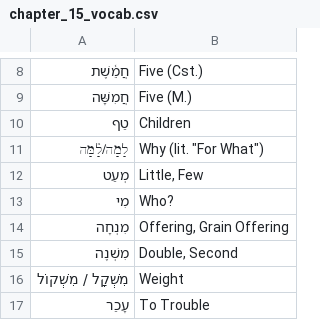
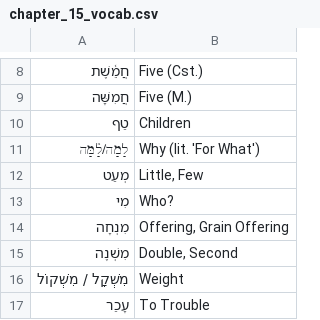
Before and after one commit to LukeMurphey/learning_biblical_hebrew_flashcards, a CSV file: chapter_15_vocab.csv, drawn as a sheet; only a part is shown, gaps mark what is left out; the diff names each change by its address in the sheet, - before the commit and + after, or states it on an @@ line.

Commit message:
Update chapter_15_vocab.csv

```diff
--- a/chapter_15_vocab.csv
+++ b/chapter_15_vocab.csv
-B11: Why (lit. "For What")
+B11: Why (lit. 'For What')
```
